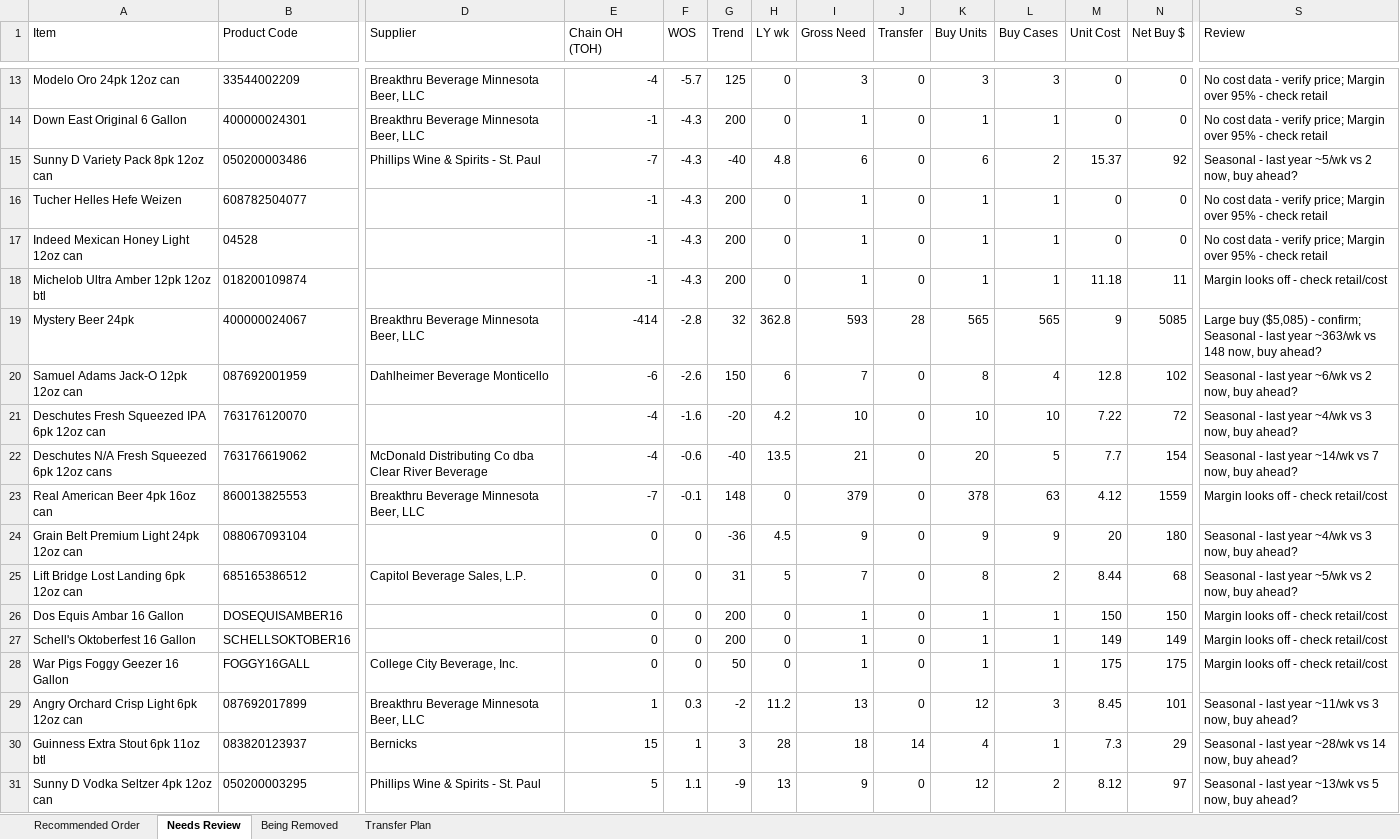
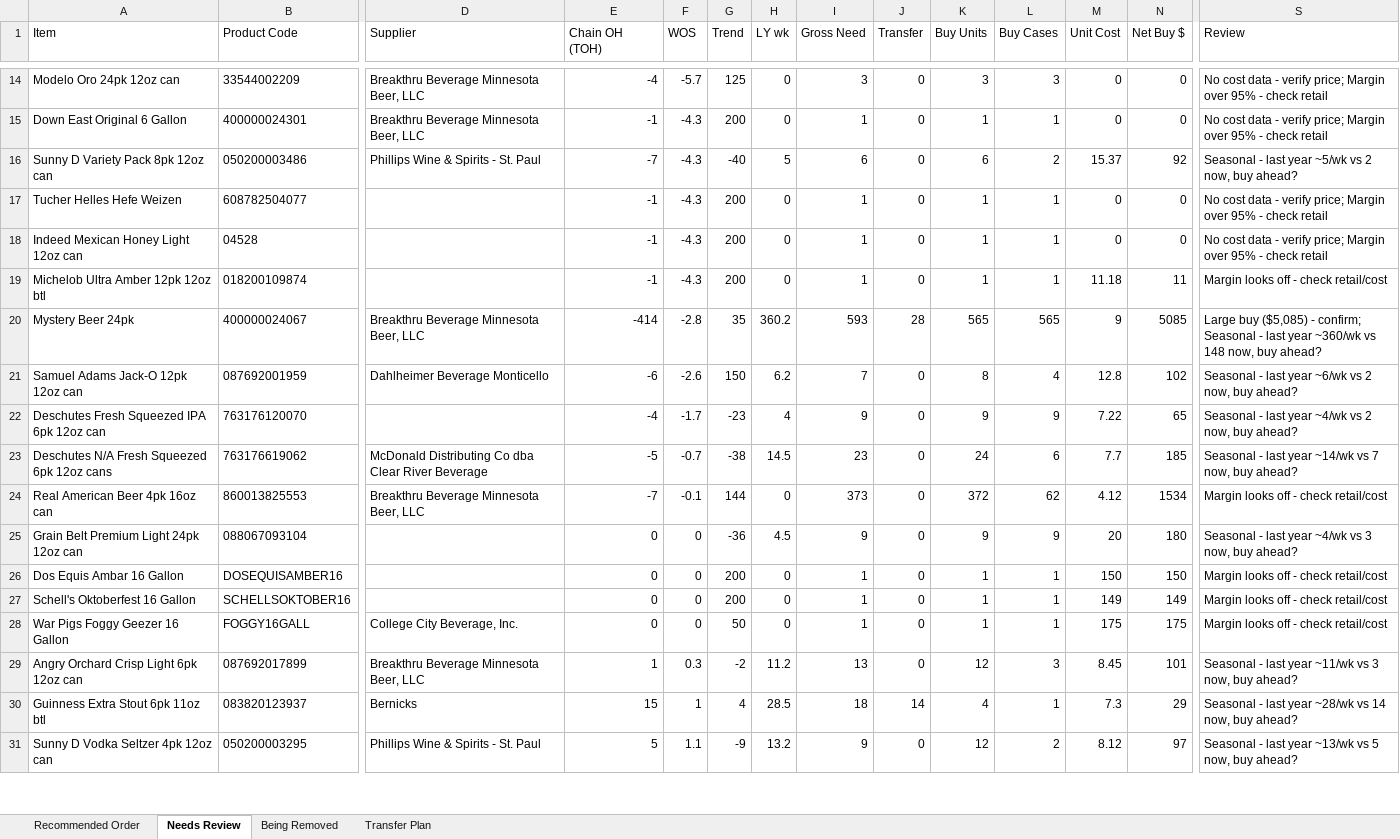
Before and after one commit to Akuklok/thc-dashboard, an Excel workbook: data/Beer Recommended Order.xlsx, sheet Needs Review, drawn as a sheet; only a part is shown, gaps mark what is left out; values as stored, in another font and other column widths than the file's, no borders; removed rows and columns are numbered as before the commit, all else as after; rows hold the shown columns only; the diff covers the shown part only; the diff names each change by its address in the sheet, - before the commit and + after, or states it on an @@ line.

```diff
--- a/data/Beer Recommended Order.xlsx (sheet Needs Review)
+++ b/data/Beer Recommended Order.xlsx (sheet Needs Review)
-H16 (LY wk): 4.8
+H16 (LY wk): 5
-G20 (Trend): 32
+G20 (Trend): 35
-H20 (LY wk): 362.8
+H20 (LY wk): 360.2
-S20 (Review): …last year ~363/wk vs 148…
+S20 (Review): …last year ~360/wk vs 148…
-H21 (LY wk): 6
+H21 (LY wk): 6.2
-F22 (WOS): -1.6
+F22 (WOS): -1.7
-G22 (Trend): -20
+G22 (Trend): -23
-H22 (LY wk): 4.2
+H22 (LY wk): 4
-I22 (Gross Need): 10
+I22 (Gross Need): 9
-K22 (Buy Units): 10
+K22 (Buy Units): 9
-L22 (Buy Cases): 10
+L22 (Buy Cases): 9
-N22 (Net Buy $): 72
+N22 (Net Buy $): 65
-S22 (Review): …~4/wk vs 3 now, buy…
+S22 (Review): …~4/wk vs 2 now, buy…
-E23 (Chain OH (TOH)): -4
+E23 (Chain OH (TOH)): -5
-F23 (WOS): -0.6
+F23 (WOS): -0.7
-G23 (Trend): -40
+G23 (Trend): -38
-H23 (LY wk): 13.5
+H23 (LY wk): 14.5
-I23 (Gross Need): 21
+I23 (Gross Need): 23
-K23 (Buy Units): 20
+K23 (Buy Units): 24
-L23 (Buy Cases): 5
+L23 (Buy Cases): 6
-N23 (Net Buy $): 154
+N23 (Net Buy $): 185
-G24 (Trend): 148
+G24 (Trend): 144
-I24 (Gross Need): 379
+I24 (Gross Need): 373
-K24 (Buy Units): 378
+K24 (Buy Units): 372
-L24 (Buy Cases): 63
+L24 (Buy Cases): 62
-N24 (Net Buy $): 1559
+N24 (Net Buy $): 1534
-row 25: Lift Bridge Lost Landing 6pk 12oz can | 685165386512 | Capitol Beverage Sales, L.P. | 0 | 0 | 31 | 5 | 7 | 0 | 8 | 2 | 8.44 | 68 | Seasonal - last year ~5/wk vs 2 now, buy ahead?
-G30 (Trend): 3
+G30 (Trend): 4
-H30 (LY wk): 28
+H30 (LY wk): 28.5
-H31 (LY wk): 13
+H31 (LY wk): 13.2
```
Also changed, not shown: 10 added rows, 8 removed rows and 75 edited cells elsewhere in this sheet, sheet Transfer Plan, sheet Recommended Order, sheet Being Removed.
